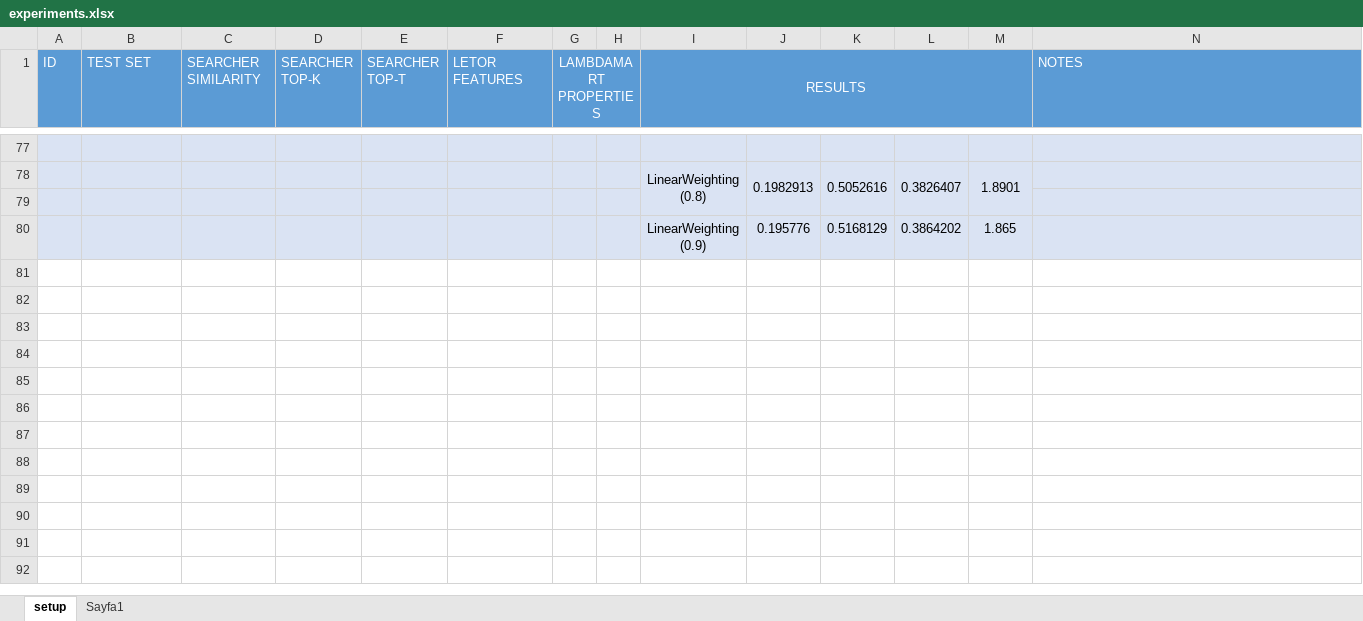
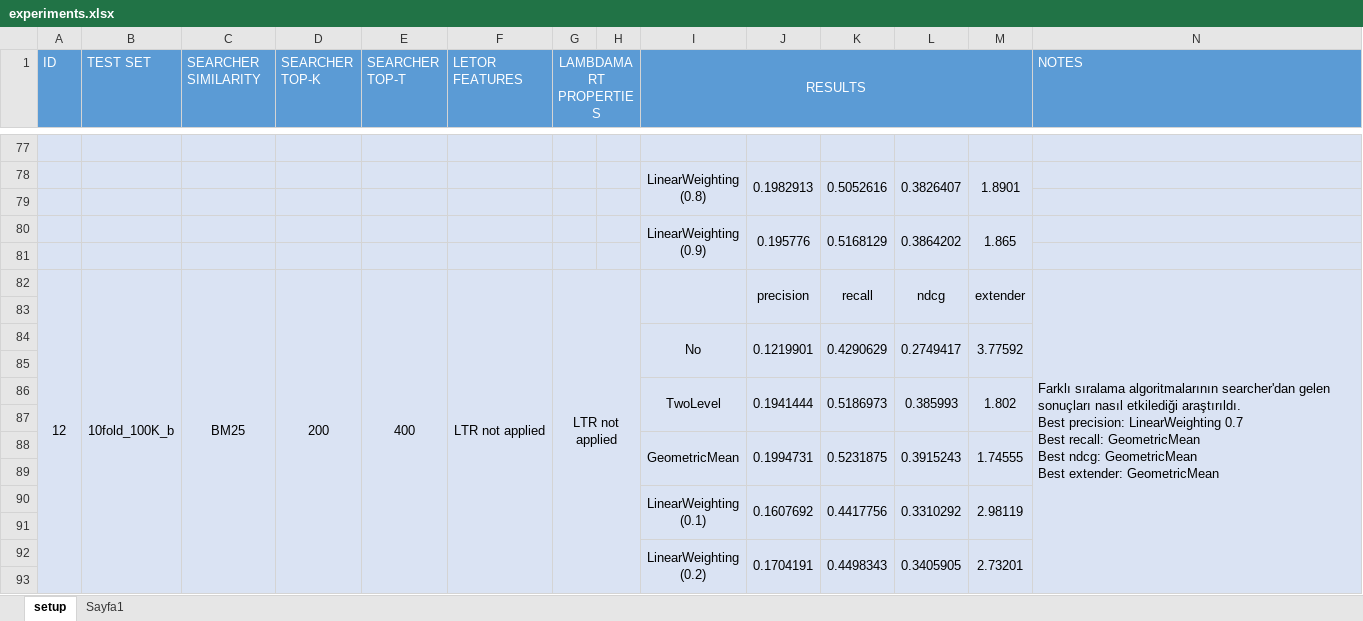
Before and after one commit to iorixxx/RecSys-MPD, an Excel workbook: auxiliary/experiments.xlsx, sheet setup, drawn as a sheet; only a part is shown, gaps mark what is left out; values as stored, in another font and other column widths than the file's, no borders; ↵ is a line break in a cell; the diff covers the shown part only; the diff names each change by its address in the sheet, - before the commit and + after, or states it on an @@ line.

```diff
--- a/auxiliary/experiments.xlsx (sheet setup)
+++ b/auxiliary/experiments.xlsx (sheet setup)
+I80:I81 merged
+J80:J81 merged
+K80:K81 merged
+L80:L81 merged
+M80:M81 merged
+row 81: (empty)
+row 82: 12 | 10fold_100K_b | BM25 | 200 | 400 | LTR not applied | LTR not applied |  |  | precision | recall | ndcg | extender | Farklı sıralama algoritmalarının searcher'dan gelen sonuçları nasıl etkilediği araştırıldı. ↵ Best precision: LinearWeighting 0.7 ↵ Best recall: GeometricMean ↵ Best ndcg: GeometricMean ↵ Best extender: GeometricMean
+row 83: (empty)
+row 84:  |  |  |  |  |  |  |  | No | 0.1219901 | 0.4290629 | 0.2749417 | 3.77592
+row 85: (empty)
+row 86:  |  |  |  |  |  |  |  | TwoLevel | 0.1941444 | 0.5186973 | 0.385993 | 1.802
+row 87: (empty)
+row 88:  |  |  |  |  |  |  |  | GeometricMean | 0.1994731 | 0.5231875 | 0.3915243 | 1.74555
+row 89: (empty)
+row 90:  |  |  |  |  |  |  |  | LinearWeighting ↵ (0.1) | 0.1607692 | 0.4417756 | 0.3310292 | 2.98119
+row 91: (empty)
+row 92:  |  |  |  |  |  |  |  | LinearWeighting ↵ (0.2) | 0.1704191 | 0.4498343 | 0.3405905 | 2.73201
+row 93: (empty)
```
Also changed, not shown: 13 added rows elsewhere in this sheet, sheet Sayfa1, 1 other file.
